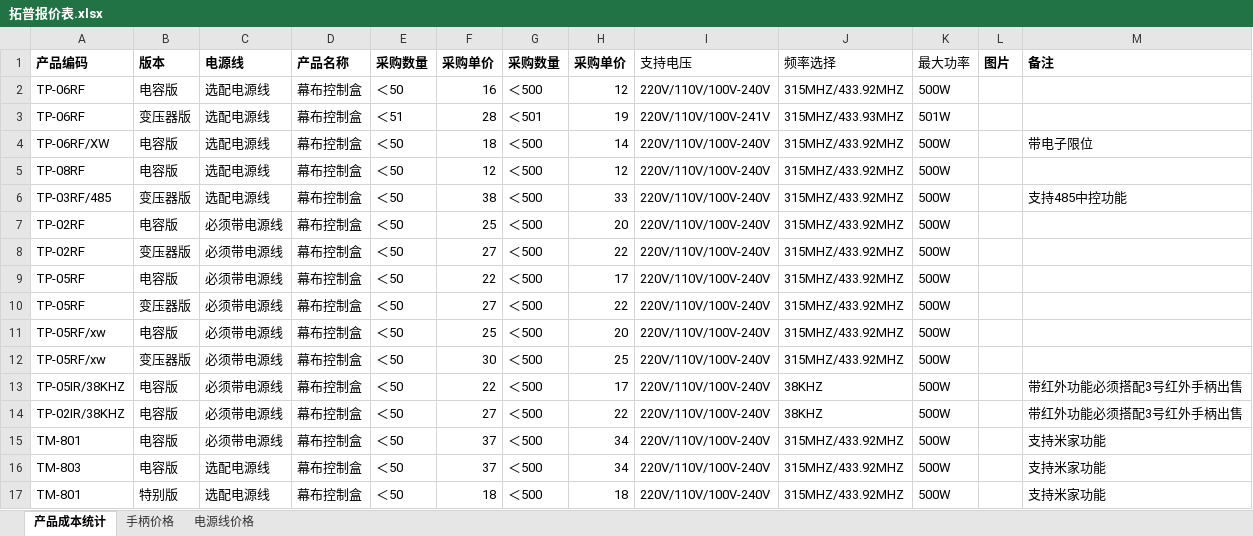
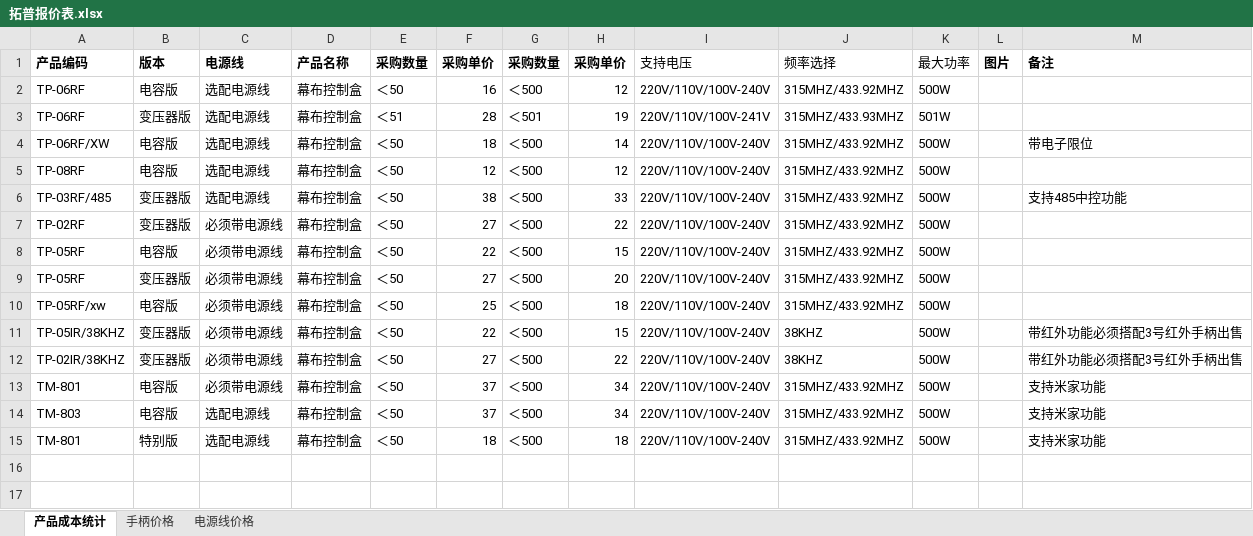
Before and after one commit to qzq504281379-dabai/tianmi-quote-model, an Excel workbook: references/source-data/拓普报价表.xlsx, sheet 产品成本统计, drawn as a sheet; values as stored, in another font and other column widths than the file's, no borders; removed rows and columns are numbered as before the commit, all else as after; the diff names each change by its address in the sheet, - before the commit and + after, or states it on an @@ line.

```diff
--- a/references/source-data/拓普报价表.xlsx (sheet 产品成本统计)
+++ b/references/source-data/拓普报价表.xlsx (sheet 产品成本统计)
-row 7: TP-02RF | 电容版 | 必须带电源线 | 幕布控制盒 | ＜50 | 25 | ＜500 | 20 | 220V/110V/100V-240V | 315MHZ/433.92MHZ | 500W
-H8 (采购单价): 17
+H8 (采购单价): 15
-H9 (采购单价): 22
+H9 (采购单价): 20
-H10 (采购单价): 20
+H10 (采购单价): 18
-row 12: TP-05RF/xw | 变压器版 | 必须带电源线 | 幕布控制盒 | ＜50 | 30 | ＜500 | 25 | 220V/110V/100V-240V | 315MHZ/433.92MHZ | 500W
-B11:B12 (版本): 电容版
+B11:B12 (版本): 变压器版
-H11 (采购单价): 17
+H11 (采购单价): 15
```
Also changed, not shown: sheet 电源线价格.
